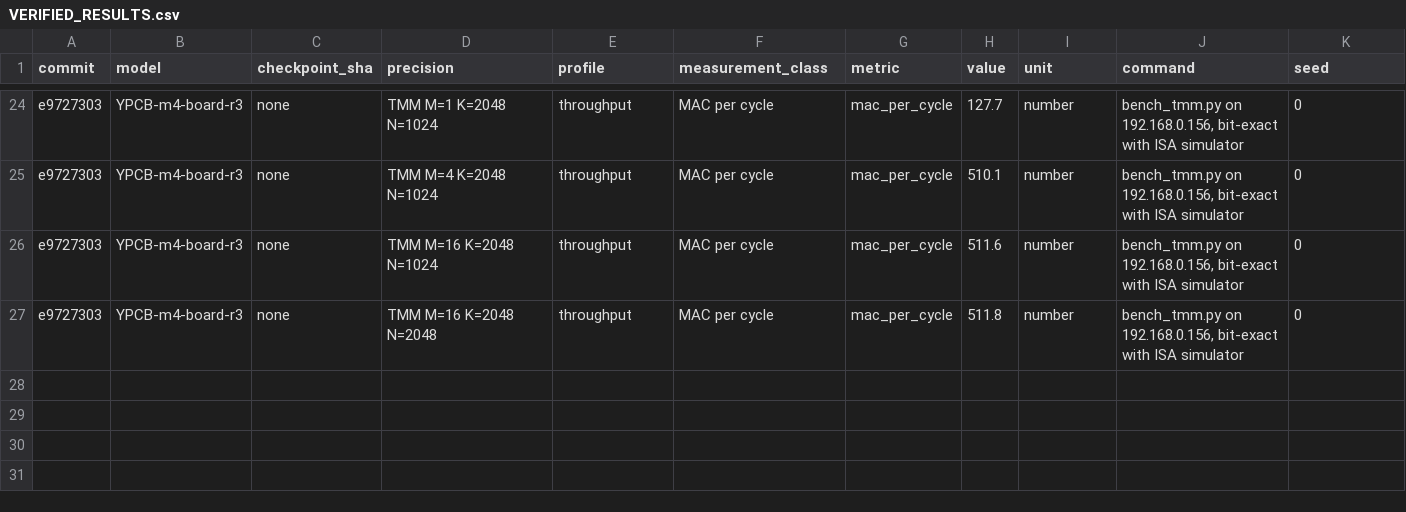
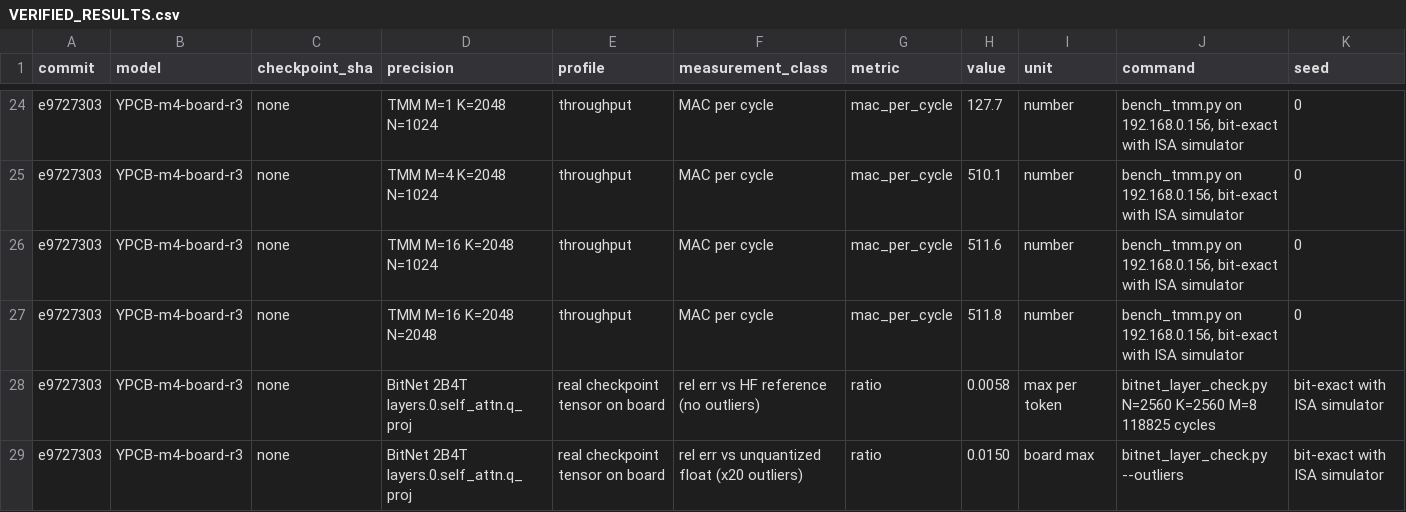
Before and after one commit to MarsWise/openTPU, a CSV file: docs/nextgen/VERIFIED_RESULTS.csv, drawn as a sheet; only a part is shown, gaps mark what is left out; rows hold the shown columns only; the diff names each change by its address in the sheet, - before the commit and + after, or states it on an @@ line.

```diff
--- a/docs/nextgen/VERIFIED_RESULTS.csv
+++ b/docs/nextgen/VERIFIED_RESULTS.csv
+row 28: e9727303 | YPCB-m4-board-r3 | none | BitNet 2B4T layers.0.self_attn.q_proj | real checkpoint tensor on board | rel err vs HF reference (no outliers) | ratio | 0.0058 | max per token | bitnet_layer_check.py N=2560 K=2560 M=8 118825 cycles | bit-exact with ISA simulator
+row 29: e9727303 | YPCB-m4-board-r3 | none | BitNet 2B4T layers.0.self_attn.q_proj | real checkpoint tensor on board | rel err vs unquantized float (x20 outliers) | ratio | 0.0150 | board max | bitnet_layer_check.py --outliers | bit-exact with ISA simulator
```
Also changed, not shown: 4 other files.
